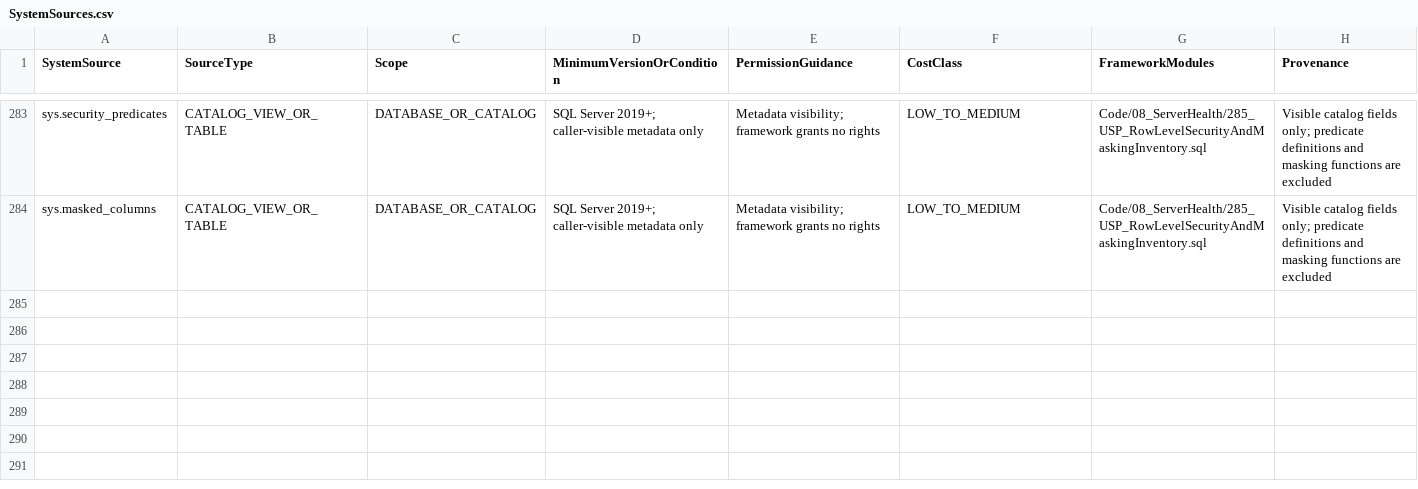
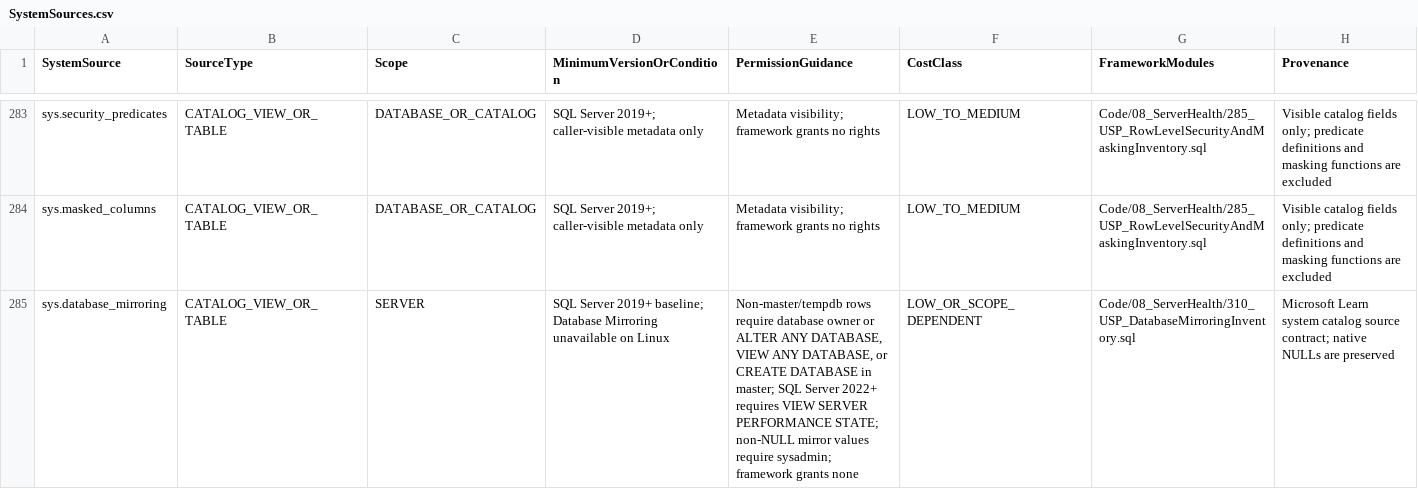
Before and after one commit to gecompat/SQL_Server_Analyze, a CSV file: Metadata/Inventory/SystemSources.csv, drawn as a sheet; only a part is shown, gaps mark what is left out.

```diff
--- a/Metadata/Inventory/SystemSources.csv
+++ b/Metadata/Inventory/SystemSources.csv
@@ -284 +284,2 @@ sys.security_predicates,CATALOG_VIEW_OR_TABLE,DATABASE_OR_CATALOG,SQL Server 201
 sys.masked_columns,CATALOG_VIEW_OR_TABLE,DATABASE_OR_CATALOG,SQL Server 2019+; caller-visible metadata only,Metadata visibility; framework grants no rights,LOW_TO_MEDIUM,Code/08_ServerHealth/285_USP_RowLevelSecurityAndMaskingInventory.sql,Visible catalog fields only; predicate definitions and masking functions are excluded
+"sys.database_mirroring",CATALOG_VIEW_OR_TABLE,SERVER,"SQL Server 2019+ baseline; Database Mirroring unavailable on Linux","Non-master/tempdb rows require database owner or ALTER ANY DATABASE, VIEW ANY DATABASE, or CREATE DATABASE in master; SQL Server 2022+ requires VIEW SERVER PERFORMANCE STATE; non-NULL mirror values require sysadmin; framework grants none",LOW_OR_SCOPE_DEPENDENT,Code/08_ServerHealth/310_USP_DatabaseMirroringInventory.sql,"Microsoft Learn system catalog source contract; native NULLs are preserved"
```
Also changed, not shown: Metadata/Inventory/Module_Maturity.csv, Metadata/Inventory/Objects.csv, 33 other files.
